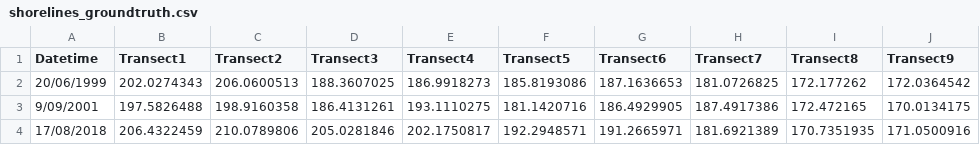
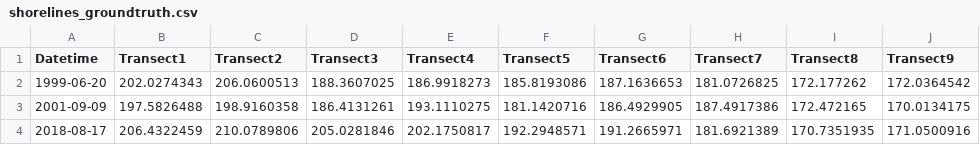
Before and after one commit to ShoreShop/ShoreModel_Benchmark, a CSV file: datasets/shorelines/shorelines_groundtruth.csv, drawn as a sheet.

```diff
--- a/datasets/shorelines/shorelines_groundtruth.csv
+++ b/datasets/shorelines/shorelines_groundtruth.csv
@@ -1,4 +1,4 @@
 Datetime,Transect1,Transect2,Transect3,Transect4,Transect5,Transect6,Transect7,Transect8,Transect9
-20/06/1999,202.0274343,206.0600513,188.3607025,186.9918273,185.8193086,187.1636653,181.0726825,172.177262,172.0364542
-9/09/2001,197.5826488,198.9160358,186.4131261,193.1110275,181.1420716,186.4929905,187.4917386,172.472165,170.0134175
-17/08/2018,206.4322459,210.0789806,205.0281846,202.1750817,192.2948571,191.2665971,181.6921389,170.7351935,171.0500916
+1999-06-20,202.0274343,206.0600513,188.3607025,186.9918273,185.8193086,187.1636653,181.0726825,172.177262,172.0364542
+2001-09-09,197.5826488,198.9160358,186.4131261,193.1110275,181.1420716,186.4929905,187.4917386,172.472165,170.0134175
+2018-08-17,206.4322459,210.0789806,205.0281846,202.1750817,192.2948571,191.2665971,181.6921389,170.7351935,171.0500916
```
Also changed, not shown: datasets/shorelines/shorelines_obs.csv, datasets/shorelines/shorelines_target_medium.csv, 5 other files.
